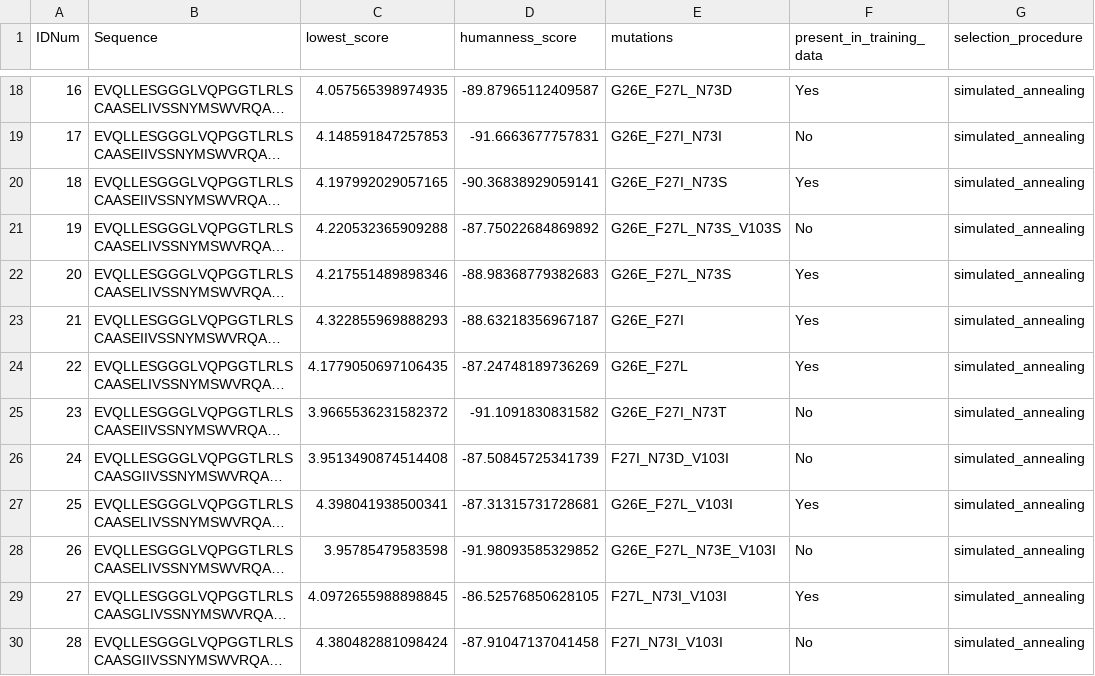
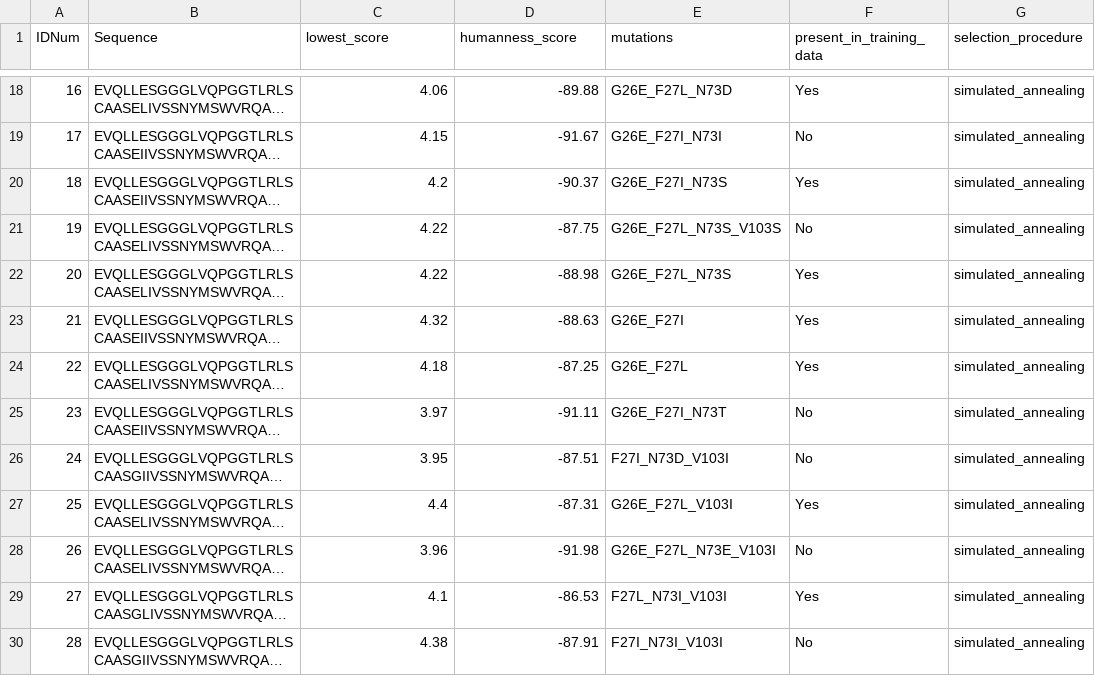
Before and after one commit to Wang-lab-UCSD/RESP2, a CSV file: results_and_resources/selected_sequences/Selected_sequences.csv, drawn as a sheet; only a part is shown, gaps mark what is left out; long unchanged cells end in …; the diff covers the shown part only; the diff names each change by its address in the sheet, - before the commit and + after, or states it on an @@ line.

```diff
--- a/results_and_resources/selected_sequences/Selected_sequences.csv
+++ b/results_and_resources/selected_sequences/Selected_sequences.csv
-C18 (lowest_score): 4.057565398974935
+C18 (lowest_score): 4.06
-D18 (humanness_score): -89.87965112409587
+D18 (humanness_score): -89.88
-C19 (lowest_score): 4.148591847257853
+C19 (lowest_score): 4.15
-D19 (humanness_score): -91.6663677757831
+D19 (humanness_score): -91.67
-C20 (lowest_score): 4.197992029057165
+C20 (lowest_score): 4.2
-D20 (humanness_score): -90.36838929059141
+D20 (humanness_score): -90.37
-C21 (lowest_score): 4.220532365909288
+C21 (lowest_score): 4.22
-D21 (humanness_score): -87.75022684869892
+D21 (humanness_score): -87.75
-C22 (lowest_score): 4.217551489898346
+C22 (lowest_score): 4.22
-D22 (humanness_score): -88.98368779382683
+D22 (humanness_score): -88.98
-C23 (lowest_score): 4.322855969888293
+C23 (lowest_score): 4.32
-D23 (humanness_score): -88.63218356967187
+D23 (humanness_score): -88.63
-C24 (lowest_score): 4.1779050697106435
+C24 (lowest_score): 4.18
-D24 (humanness_score): -87.24748189736269
+D24 (humanness_score): -87.25
-C25 (lowest_score): 3.9665536231582372
+C25 (lowest_score): 3.97
-D25 (humanness_score): -91.1091830831582
+D25 (humanness_score): -91.11
-C26 (lowest_score): 3.9513490874514408
+C26 (lowest_score): 3.95
-D26 (humanness_score): -87.50845725341739
+D26 (humanness_score): -87.51
-C27 (lowest_score): 4.398041938500341
+C27 (lowest_score): 4.4
-D27 (humanness_score): -87.31315731728681
+D27 (humanness_score): -87.31
-C28 (lowest_score): 3.95785479583598
+C28 (lowest_score): 3.96
-D28 (humanness_score): -91.98093585329852
+D28 (humanness_score): -91.98
-C29 (lowest_score): 4.0972655988898845
+C29 (lowest_score): 4.1
-D29 (humanness_score): -86.52576850628105
+D29 (humanness_score): -86.53
-C30 (lowest_score): 4.380482881098424
+C30 (lowest_score): 4.38
-D30 (humanness_score): -87.91047137041458
+D30 (humanness_score): -87.91
```
Also changed, not shown: 32 edited cells elsewhere in this file, 8 other files.
